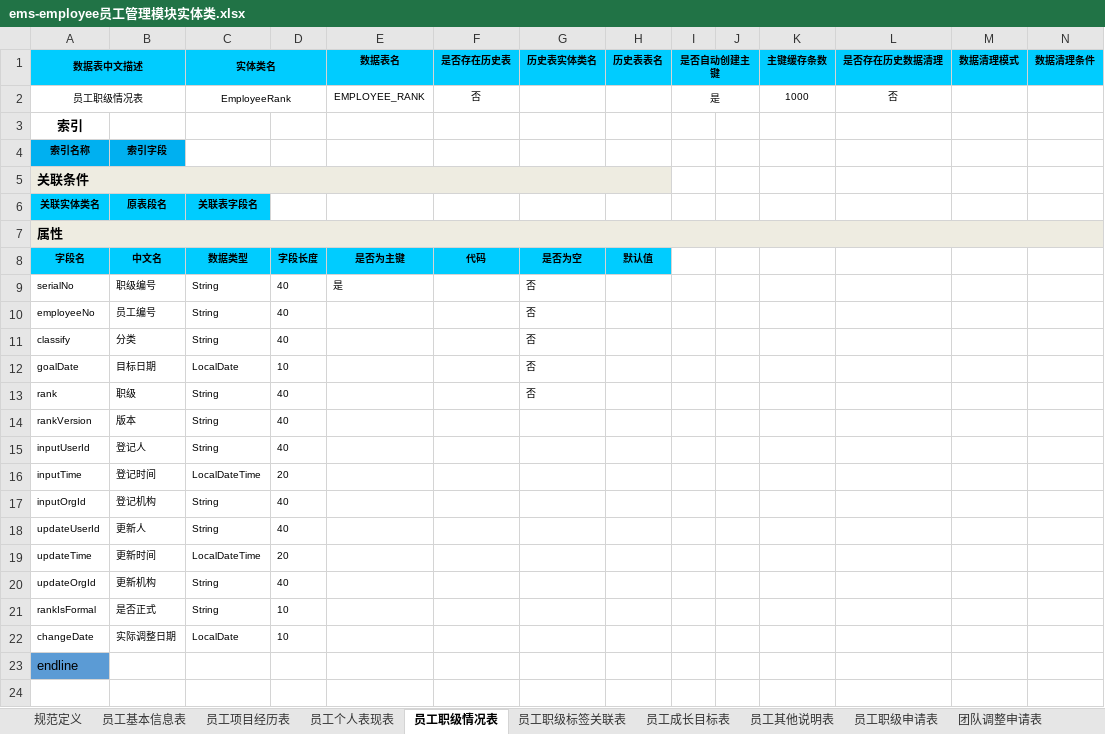
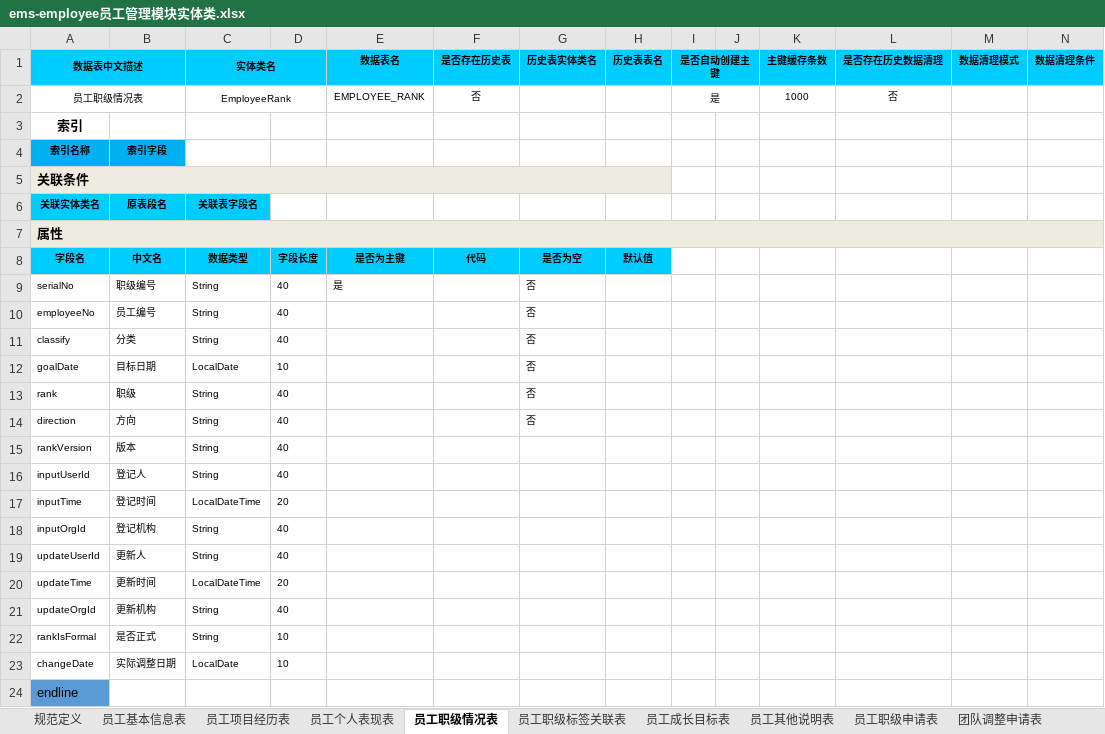
Before and after one commit to 823446164/MyFirstProject, an Excel workbook: z-plugins-bssp/src/main/resources/ems-employee员工管理模块实体类.xlsx, sheet 员工职级情况表, drawn as a sheet; only a part is shown; values as stored, in another font and other column widths than the file's, no borders; rows hold the shown columns only; the diff names each change by its address in the sheet, - before the commit and + after, or states it on an @@ line.

Commit message:
修改label错误后的实体类.xlsx

```diff
--- a/z-plugins-bssp/src/main/resources/ems-employee员工管理模块实体类.xlsx (sheet 员工职级情况表)
+++ b/z-plugins-bssp/src/main/resources/ems-employee员工管理模块实体类.xlsx (sheet 员工职级情况表)
+row 14: direction | 方向 | String | 40 |  |  | 否
```
Also changed, not shown: sheet 员工职级标签关联表.
